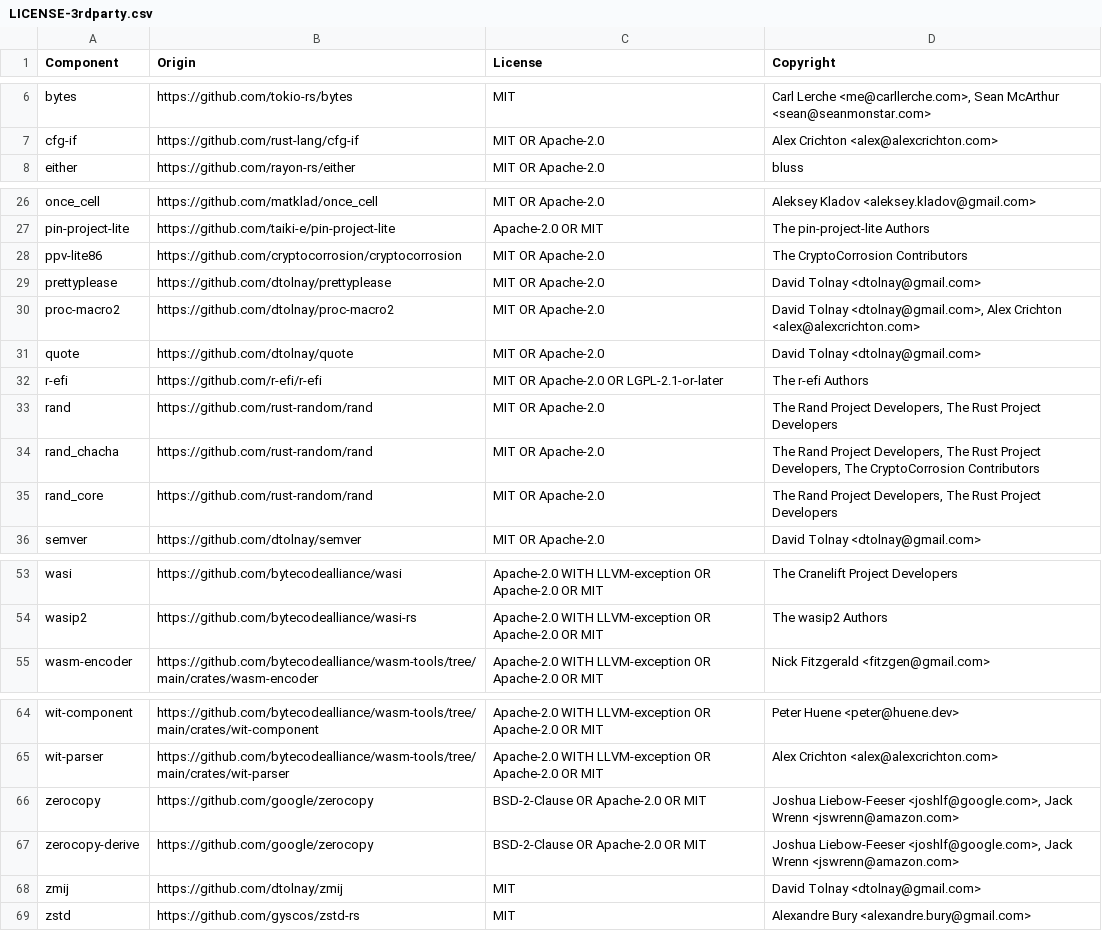
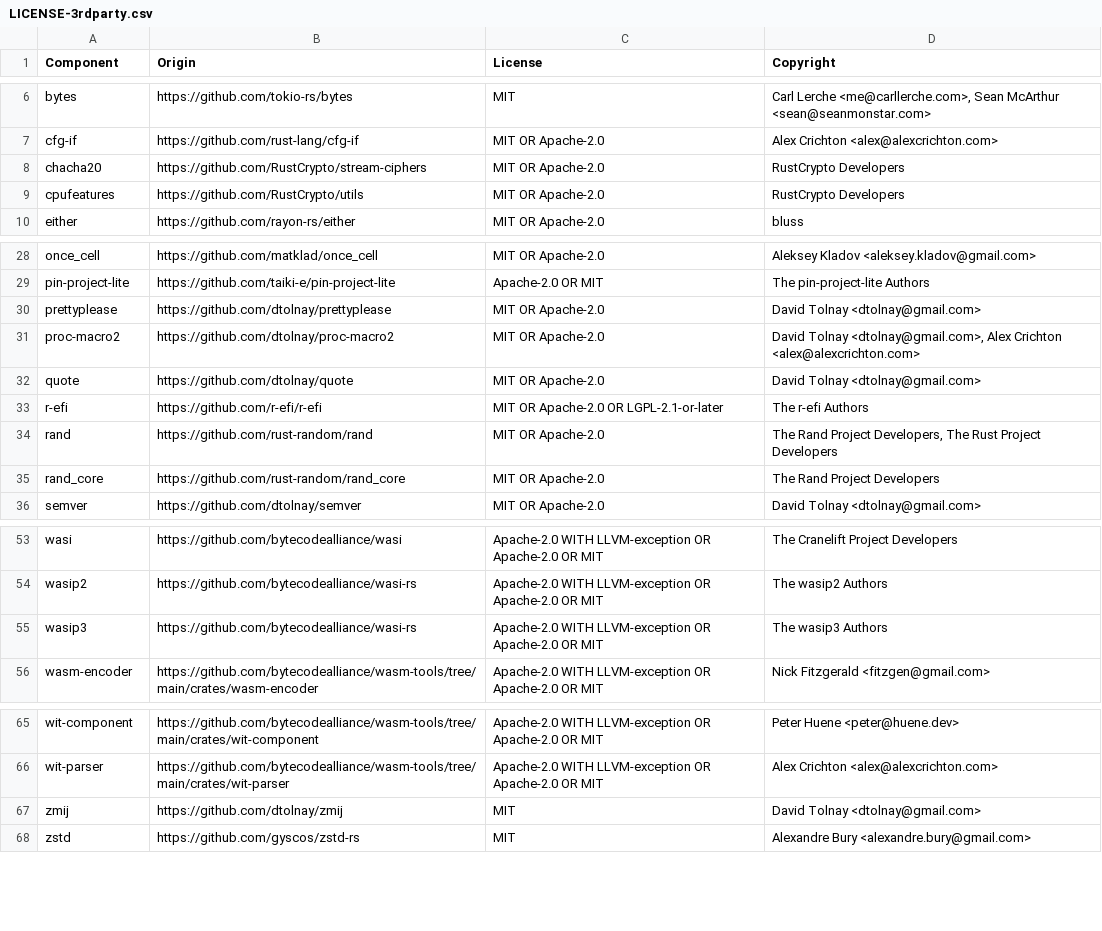
Before and after one commit to quickwit-oss/chitchat, a CSV file: LICENSE-3rdparty.csv, drawn as a sheet; only a part is shown, gaps mark what is left out.

Commit message:
Update rand (#181)
* Update rand

* update license

---------

Co-authored-by: Paul Masurel <paul.masurel@datadoghq.com>

```diff
--- a/LICENSE-3rdparty.csv
+++ b/LICENSE-3rdparty.csv
@@ -7,2 +7,4 @@ bytes,https://github.com/tokio-rs/bytes,MIT,"Carl Lerche <me@carllerche.com>, Se
 cfg-if,https://github.com/rust-lang/cfg-if,MIT OR Apache-2.0,Alex Crichton <alex@alexcrichton.com>
+chacha20,https://github.com/RustCrypto/stream-ciphers,MIT OR Apache-2.0,RustCrypto Developers
+cpufeatures,https://github.com/RustCrypto/utils,MIT OR Apache-2.0,RustCrypto Developers
 either,https://github.com/rayon-rs/either,MIT OR Apache-2.0,bluss
@@ -27,3 +29,2 @@ once_cell,https://github.com/matklad/once_cell,MIT OR Apache-2.0,Aleksey Kladov
 pin-project-lite,https://github.com/taiki-e/pin-project-lite,Apache-2.0 OR MIT,The pin-project-lite Authors
-ppv-lite86,https://github.com/cryptocorrosion/cryptocorrosion,MIT OR Apache-2.0,The CryptoCorrosion Contributors
 prettyplease,https://github.com/dtolnay/prettyplease,MIT OR Apache-2.0,David Tolnay <dtolnay@gmail.com>
@@ -33,4 +34,3 @@ r-efi,https://github.com/r-efi/r-efi,MIT OR Apache-2.0 OR LGPL-2.1-or-later,The
 rand,https://github.com/rust-random/rand,MIT OR Apache-2.0,"The Rand Project Developers, The Rust Project Developers"
-rand_chacha,https://github.com/rust-random/rand,MIT OR Apache-2.0,"The Rand Project Developers, The Rust Project Developers, The CryptoCorrosion Contributors"
-rand_core,https://github.com/rust-random/rand,MIT OR Apache-2.0,"The Rand Project Developers, The Rust Project Developers"
+rand_core,https://github.com/rust-random/rand_core,MIT OR Apache-2.0,The Rand Project Developers
 semver,https://github.com/dtolnay/semver,MIT OR Apache-2.0,David Tolnay <dtolnay@gmail.com>
@@ -54,2 +54,3 @@ wasi,https://github.com/bytecodealliance/wasi,Apache-2.0 WITH LLVM-exception OR
 wasip2,https://github.com/bytecodealliance/wasi-rs,Apache-2.0 WITH LLVM-exception OR Apache-2.0 OR MIT,The wasip2 Authors
+wasip3,https://github.com/bytecodealliance/wasi-rs,Apache-2.0 WITH LLVM-exception OR Apache-2.0 OR MIT,The wasip3 Authors
 wasm-encoder,https://github.com/bytecodealliance/wasm-tools/tree/main/crates/wasm-encoder,Apache-2.0 WITH LLVM-exception OR Apache-2.0 OR MIT,Nick Fitzgerald <fitzgen@gmail.com>
@@ -65,4 +66,2 @@ wit-component,https://github.com/bytecodealliance/wasm-tools/tree/main/crates/wi
 wit-parser,https://github.com/bytecodealliance/wasm-tools/tree/main/crates/wit-parser,Apache-2.0 WITH LLVM-exception OR Apache-2.0 OR MIT,Alex Crichton <alex@alexcrichton.com>
-zerocopy,https://github.com/google/zerocopy,BSD-2-Clause OR Apache-2.0 OR MIT,"Joshua Liebow-Feeser <joshlf@google.com>, Jack Wrenn <jswrenn@amazon.com>"
-zerocopy-derive,https://github.com/google/zerocopy,BSD-2-Clause OR Apache-2.0 OR MIT,"Joshua Liebow-Feeser <joshlf@google.com>, Jack Wrenn <jswrenn@amazon.com>"
 zmij,https://github.com/dtolnay/zmij,MIT,David Tolnay <dtolnay@gmail.com>
```
Also changed, not shown: 5 other files.
